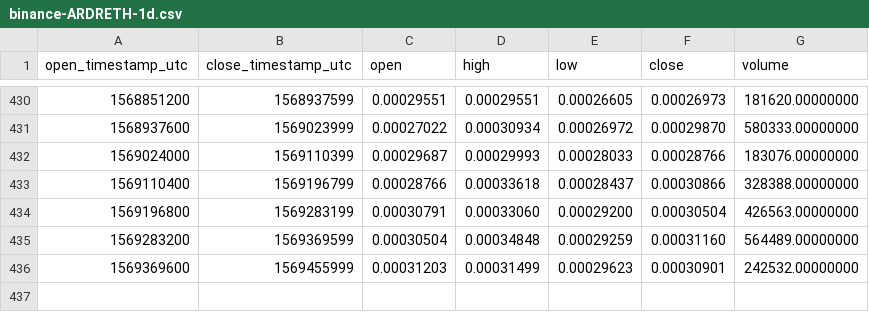
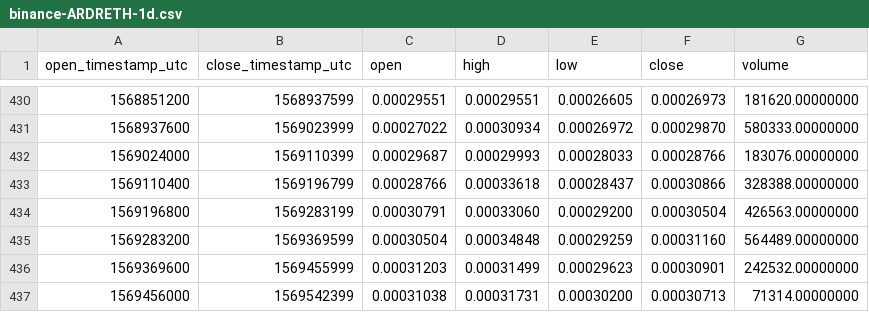
Before and after one commit to cryptobigbro/binance-ARDRETH, a CSV file: binance-ARDRETH-1d.csv, drawn as a sheet; only a part is shown, gaps mark what is left out.

```diff
--- a/binance-ARDRETH-1d.csv
+++ b/binance-ARDRETH-1d.csv
@@ -436 +436,2 @@ open_timestamp_utc,close_timestamp_utc,open,high,low,close,volume
 1569369600,1569455999,0.00031203,0.00031499,0.00029623,0.00030901,242532.00000000
+1569456000,1569542399,0.00031038,0.00031731,0.00030200,0.00030713,71314.00000000
```
Also changed, not shown: binance-ARDRETH-1h.csv.
